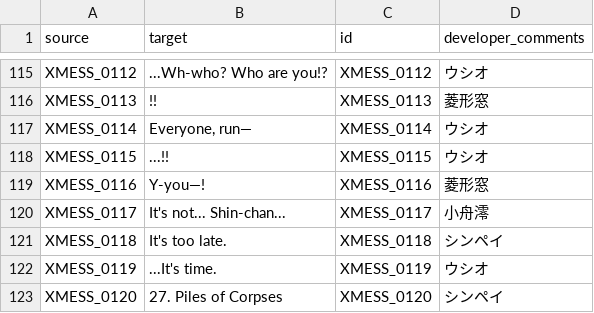
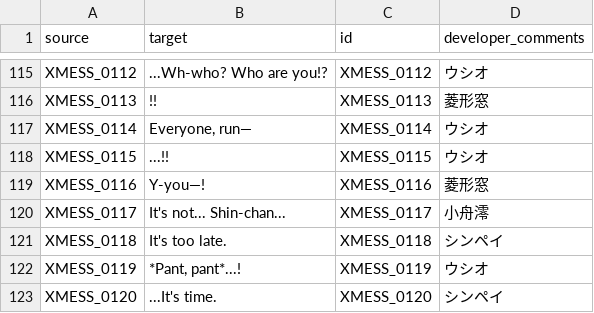
Before and after one commit to Dream-Cypher/STRAHLocalization, a CSV file: texts/en/scrpt.cpk/ST_USI_028.csv, drawn as a sheet; only a part is shown, gaps mark what is left out.

```diff
--- a/texts/en/scrpt.cpk/ST_USI_028.csv
+++ b/texts/en/scrpt.cpk/ST_USI_028.csv
@@ -122,3 +122,3 @@ XMESS_0117,It's not... Shin-chan...,XMESS_0117,小舟澪
 XMESS_0118,It's too late.,XMESS_0118,シンペイ
-XMESS_0119,...It's time.,XMESS_0119,ウシオ
-XMESS_0120,27. Piles of Corpses,XMESS_0120,シンペイ
+XMESS_0119,"*Pant, pant*...!",XMESS_0119,ウシオ
+XMESS_0120,...It's time.,XMESS_0120,シンペイ
```
Also changed, not shown: texts/en/scrpt.cpk/ST_USI_029.csv, 1 other file.
